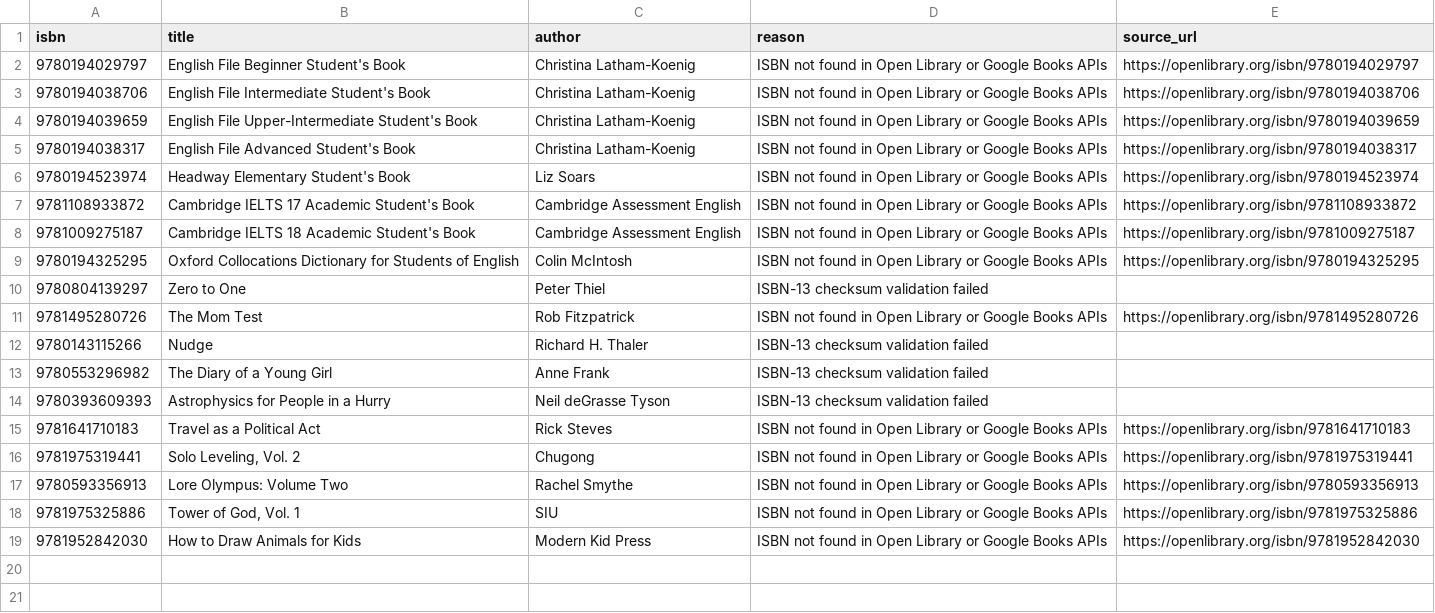
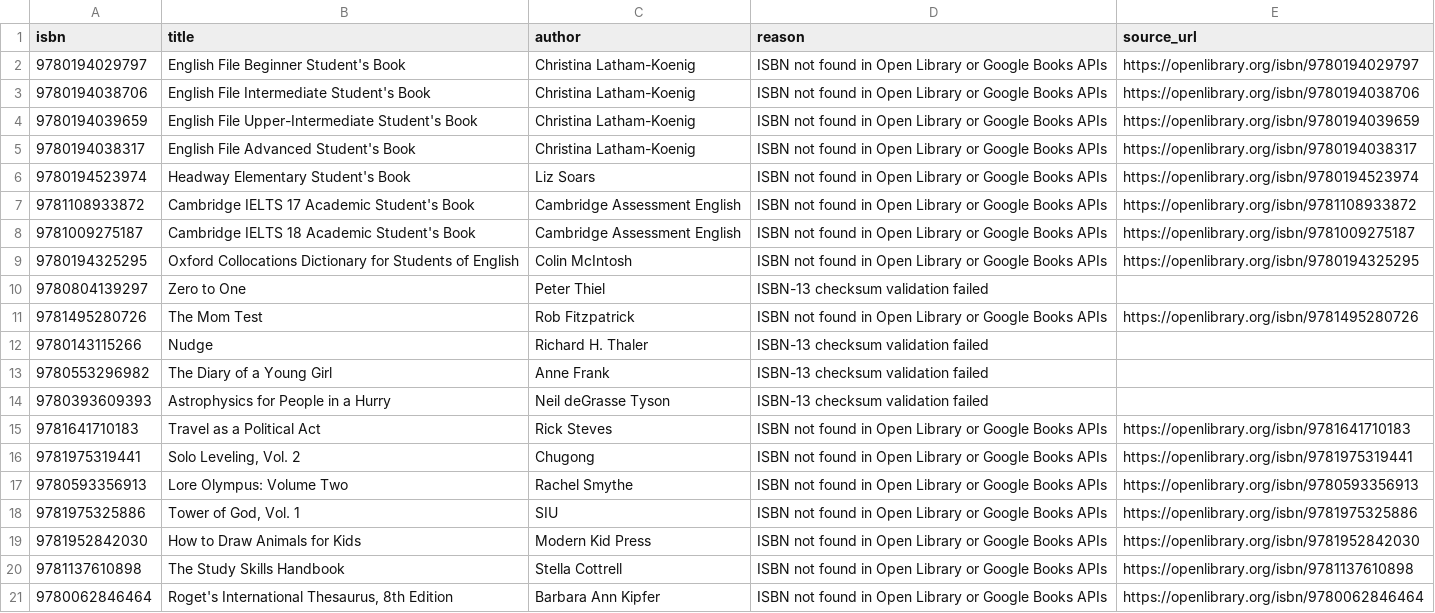
Before and after one commit to danishsary8/bookly_backend_v2, a CSV file: data/catalog/needs_review.csv, drawn as a sheet.

```diff
--- a/data/catalog/needs_review.csv
+++ b/data/catalog/needs_review.csv
@@ -19 +19,3 @@
 9781952842030,"How to Draw Animals for Kids","Modern Kid Press","ISBN not found in Open Library or Google Books APIs",https://openlibrary.org/isbn/9781952842030
+9781137610898,"The Study Skills Handbook","Stella Cottrell","ISBN not found in Open Library or Google Books APIs",https://openlibrary.org/isbn/9781137610898
+9780062846464,"Roget's International Thesaurus, 8th Edition","Barbara Ann Kipfer","ISBN not found in Open Library or Google Books APIs",https://openlibrary.org/isbn/9780062846464
```
Also changed, not shown: data/catalog/covers_manifest.csv, data/catalog/missing_covers.csv, 3 other files.
